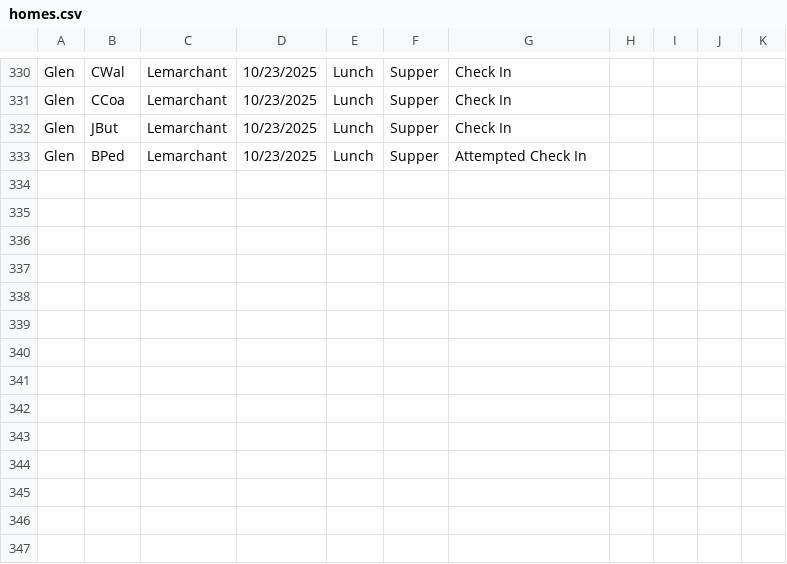
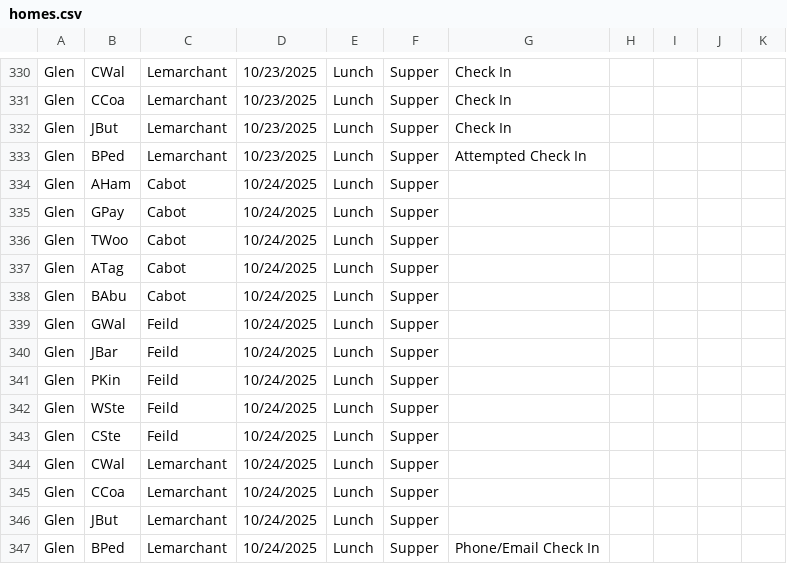
Before and after one commit to rcahill-code/homes-live, a CSV file: data/homes.csv, drawn as a sheet; only a part is shown, gaps mark what is left out.

```diff
--- a/data/homes.csv
+++ b/data/homes.csv
@@ -333 +333,15 @@ Glen,JBut,Lemarchant,10/23/2025,Lunch,Supper,Check In,,,,
 Glen,BPed,Lemarchant,10/23/2025,Lunch,Supper,Attempted Check In,,,,
+Glen,AHam,Cabot,10/24/2025,Lunch,Supper,,,,,
+Glen,GPay,Cabot,10/24/2025,Lunch,Supper,,,,,
+Glen,TWoo,Cabot,10/24/2025,Lunch,Supper,,,,,
+Glen,ATag,Cabot,10/24/2025,Lunch,Supper,,,,,
+Glen,BAbu,Cabot,10/24/2025,Lunch,Supper,,,,,
+Glen,GWal,Feild,10/24/2025,Lunch,Supper,,,,,
+Glen,JBar,Feild,10/24/2025,Lunch,Supper,,,,,
+Glen,PKin,Feild,10/24/2025,Lunch,Supper,,,,,
+Glen,WSte,Feild,10/24/2025,Lunch,Supper,,,,,
+Glen,CSte,Feild,10/24/2025,Lunch,Supper,,,,,
+Glen,CWal,Lemarchant,10/24/2025,Lunch,Supper,,,,,
+Glen,CCoa,Lemarchant,10/24/2025,Lunch,Supper,,,,,
+Glen,JBut,Lemarchant,10/24/2025,Lunch,Supper,,,,,
+Glen,BPed,Lemarchant,10/24/2025,Lunch,Supper,Phone/Email Check In,,,,
```
